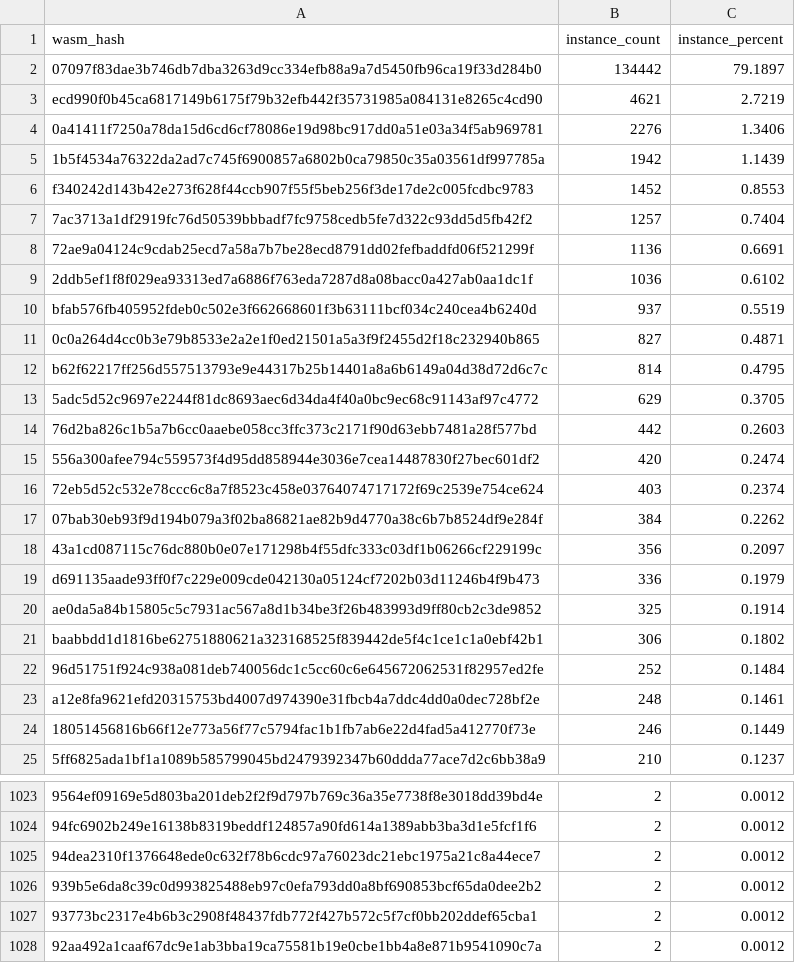
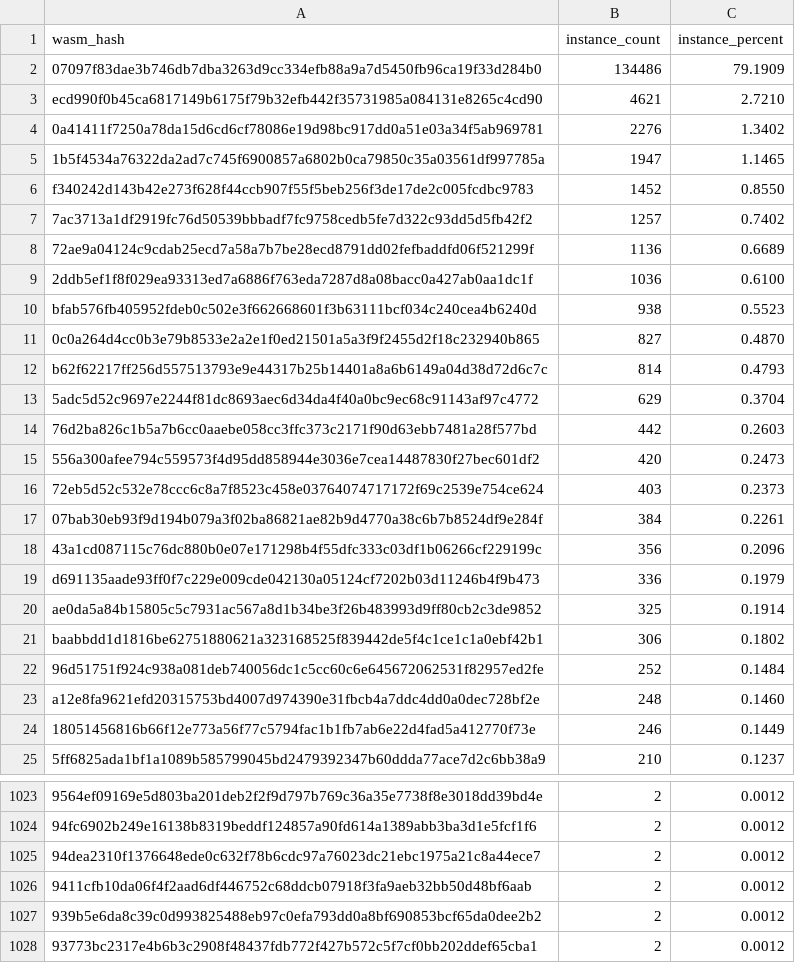
Before and after one commit to stellar-experimental/contract-wasms, a CSV file: analysis/count_instances_per_wasm.csv, drawn as a sheet; only a part is shown, gaps mark what is left out; the shorter side is filled out with more unchanged rows; the diff covers the shown part only.

```diff
--- a/analysis/count_instances_per_wasm.csv
+++ b/analysis/count_instances_per_wasm.csv
@@ -1,19 +1,19 @@
 wasm_hash,instance_count,instance_percent
-"07097f83dae3b746db7dba3263d9cc334efb88a9a7d5450fb96ca19f33d284b0",134442,79.1897
-"ecd990f0b45ca6817149b6175f79b32efb442f35731985a084131e8265c4cd90",4621,2.7219
-"0a41411f7250a78da15d6cd6cf78086e19d98bc917dd0a51e03a34f5ab969781",2276,1.3406
-"1b5f4534a76322da2ad7c745f6900857a6802b0ca79850c35a03561df997785a",1942,1.1439
-"f340242d143b42e273f628f44ccb907f55f5beb256f3de17de2c005fcdbc9783",1452,0.8553
-"7ac3713a1df2919fc76d50539bbbadf7fc9758cedb5fe7d322c93dd5d5fb42f2",1257,0.7404
-"72ae9a04124c9cdab25ecd7a58a7b7be28ecd8791dd02fefbaddfd06f521299f",1136,0.6691
-"2ddb5ef1f8f029ea93313ed7a6886f763eda7287d8a08bacc0a427ab0aa1dc1f",1036,0.6102
-"bfab576fb405952fdeb0c502e3f662668601f3b63111bcf034c240cea4b6240d",937,0.5519
-"0c0a264d4cc0b3e79b8533e2a2e1f0ed21501a5a3f9f2455d2f18c232940b865",827,0.4871
-"b62f62217ff256d557513793e9e44317b25b14401a8a6b6149a04d38d72d6c7c",814,0.4795
-"5adc5d52c9697e2244f81dc8693aec6d34da4f40a0bc9ec68c91143af97c4772",629,0.3705
+"07097f83dae3b746db7dba3263d9cc334efb88a9a7d5450fb96ca19f33d284b0",134486,79.1909
+"ecd990f0b45ca6817149b6175f79b32efb442f35731985a084131e8265c4cd90",4621,2.7210
+"0a41411f7250a78da15d6cd6cf78086e19d98bc917dd0a51e03a34f5ab969781",2276,1.3402
+"1b5f4534a76322da2ad7c745f6900857a6802b0ca79850c35a03561df997785a",1947,1.1465
+"f340242d143b42e273f628f44ccb907f55f5beb256f3de17de2c005fcdbc9783",1452,0.8550
+"7ac3713a1df2919fc76d50539bbbadf7fc9758cedb5fe7d322c93dd5d5fb42f2",1257,0.7402
+"72ae9a04124c9cdab25ecd7a58a7b7be28ecd8791dd02fefbaddfd06f521299f",1136,0.6689
+"2ddb5ef1f8f029ea93313ed7a6886f763eda7287d8a08bacc0a427ab0aa1dc1f",1036,0.6100
+"bfab576fb405952fdeb0c502e3f662668601f3b63111bcf034c240cea4b6240d",938,0.5523
+"0c0a264d4cc0b3e79b8533e2a2e1f0ed21501a5a3f9f2455d2f18c232940b865",827,0.4870
+"b62f62217ff256d557513793e9e44317b25b14401a8a6b6149a04d38d72d6c7c",814,0.4793
+"5adc5d52c9697e2244f81dc8693aec6d34da4f40a0bc9ec68c91143af97c4772",629,0.3704
 "76d2ba826c1b5a7b6cc0aaebe058cc3ffc373c2171f90d63ebb7481a28f577bd",442,0.2603
-"556a300afee794c559573f4d95dd858944e3036e7cea14487830f27bec601df2",420,0.2474
-"72eb5d52c532e78ccc6c8a7f8523c458e03764074717172f69c2539e754ce624",403,0.2374
-"07bab30eb93f9d194b079a3f02ba86821ae82b9d4770a38c6b7b8524df9e284f",384,0.2262
-"43a1cd087115c76dc880b0e07e171298b4f55dfc333c03df1b06266cf229199c",356,0.2097
+"556a300afee794c559573f4d95dd858944e3036e7cea14487830f27bec601df2",420,0.2473
+"72eb5d52c532e78ccc6c8a7f8523c458e03764074717172f69c2539e754ce624",403,0.2373
+"07bab30eb93f9d194b079a3f02ba86821ae82b9d4770a38c6b7b8524df9e284f",384,0.2261
+"43a1cd087115c76dc880b0e07e171298b4f55dfc333c03df1b06266cf229199c",356,0.2096
 "d691135aade93ff0f7c229e009cde042130a05124cf7202b03d11246b4f9b473",336,0.1979
@@ -22,3 +22,3 @@ wasm_hash,instance_count,instance_percent
 "96d51751f924c938a081deb740056dc1c5cc60c6e645672062531f82957ed2fe",252,0.1484
-"a12e8fa9621efd20315753bd4007d974390e31fbcb4a7ddc4dd0a0dec728bf2e",248,0.1461
+"a12e8fa9621efd20315753bd4007d974390e31fbcb4a7ddc4dd0a0dec728bf2e",248,0.1460
 "18051456816b66f12e773a56f77c5794fac1b1fb7ab6e22d4fad5a412770f73e",246,0.1449
@@ -1025,2 +1025,3 @@ wasm_hash,instance_count,instance_percent
 "94dea2310f1376648ede0c632f78b6cdc97a76023dc21ebc1975a21c8a44ece7",2,0.0012
+"9411cfb10da06f4f2aad6df446752c68ddcb07918f3fa9aeb32bb50d48bf6aab",2,0.0012
 "939b5e6da8c39c0d993825488eb97c0efa793dd0a8bf690853bcf65da0dee2b2",2,0.0012
```
Also changed, not shown: 2 added rows, 3 removed rows and 9 edited cells elsewhere in this file, analysis/find_sdk_version_results.csv, 10 other files.
